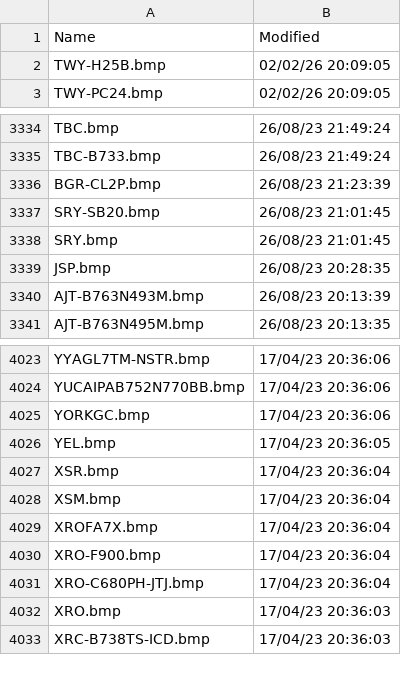
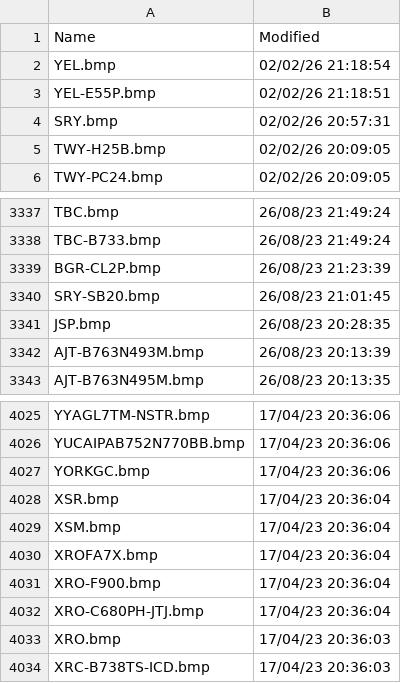
Before and after one commit to rikgale/VRSOperatorFlags, a CSV file: OperatorFlagsList.csv, drawn as a sheet; only a part is shown, gaps mark what is left out.

```diff
--- a/OperatorFlagsList.csv
+++ b/OperatorFlagsList.csv
@@ -1,2 +1,5 @@
 Name,Modified
+YEL.bmp,02/02/26 21:18:54
+YEL-E55P.bmp,02/02/26 21:18:51
+SRY.bmp,02/02/26 20:57:31
 TWY-H25B.bmp,02/02/26 20:09:05
@@ -3337,3 +3340,2 @@ BGR-CL2P.bmp,26/08/23 21:23:39
 SRY-SB20.bmp,26/08/23 21:01:45
-SRY.bmp,26/08/23 21:01:45
 JSP.bmp,26/08/23 20:28:35
@@ -4025,3 +4027,2 @@ YUCAIPAB752N770BB.bmp,17/04/23 20:36:06
 YORKGC.bmp,17/04/23 20:36:06
-YEL.bmp,17/04/23 20:36:05
 XSR.bmp,17/04/23 20:36:04
```
Also changed, not shown: 1 other file.
